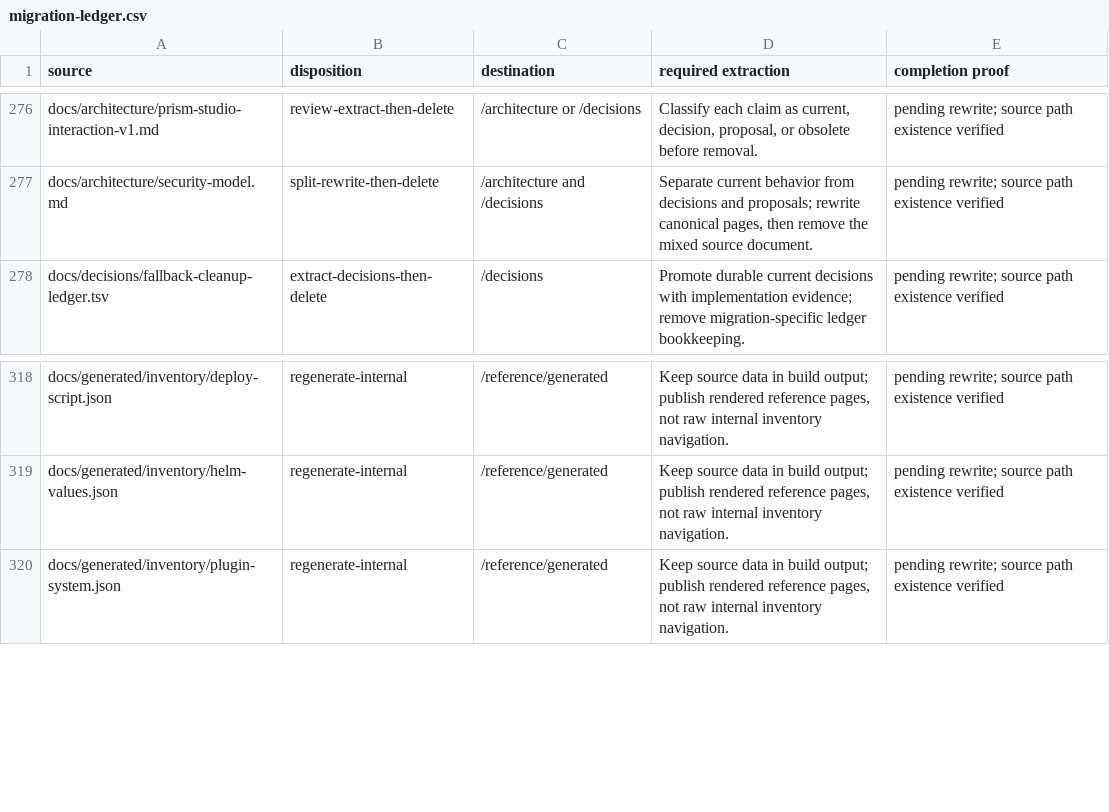
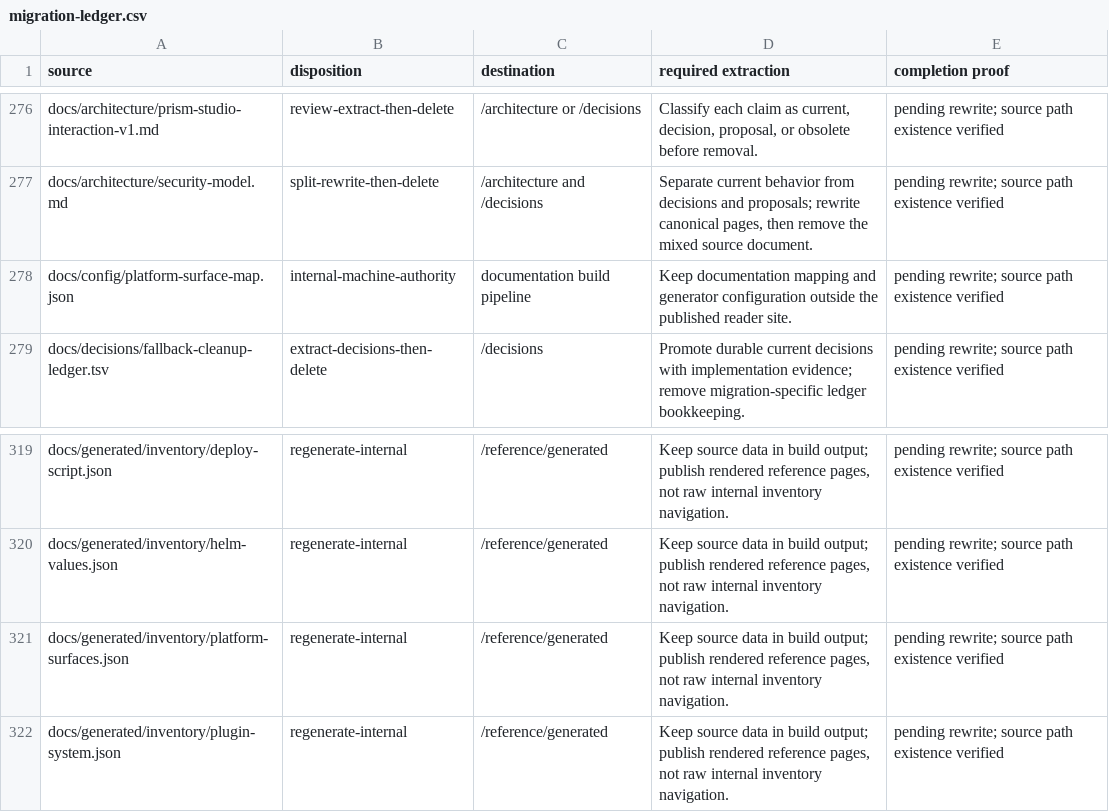
Before and after one commit to datrab/kubeclaw, a CSV file: docs/blueprint/generated/migration-ledger.csv, drawn as a sheet; only a part is shown, gaps mark what is left out; the diff names each change by its address in the sheet, - before the commit and + after, or states it on an @@ line.

Commit message:
docs: complete AP09.7 platform documentation

```diff
--- a/docs/blueprint/generated/migration-ledger.csv
+++ b/docs/blueprint/generated/migration-ledger.csv
+row 278: docs/config/platform-surface-map.json | internal-machine-authority | documentation build pipeline | Keep documentation mapping and generator configuration outside the published reader site. | pending rewrite; source path existence verified
+row 321: docs/generated/inventory/platform-surfaces.json | regenerate-internal | /reference/generated | Keep source data in build output; publish rendered reference pages, not raw internal inventory navigation. | pending rewrite; source path existence verified
```
Also changed, not shown: 32 other files.
